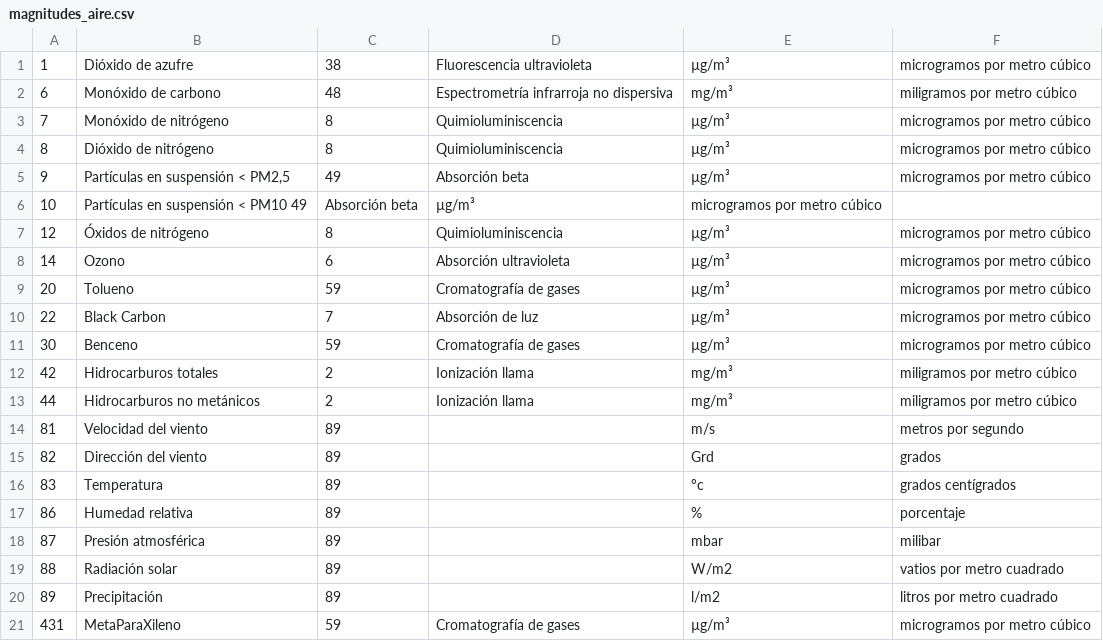
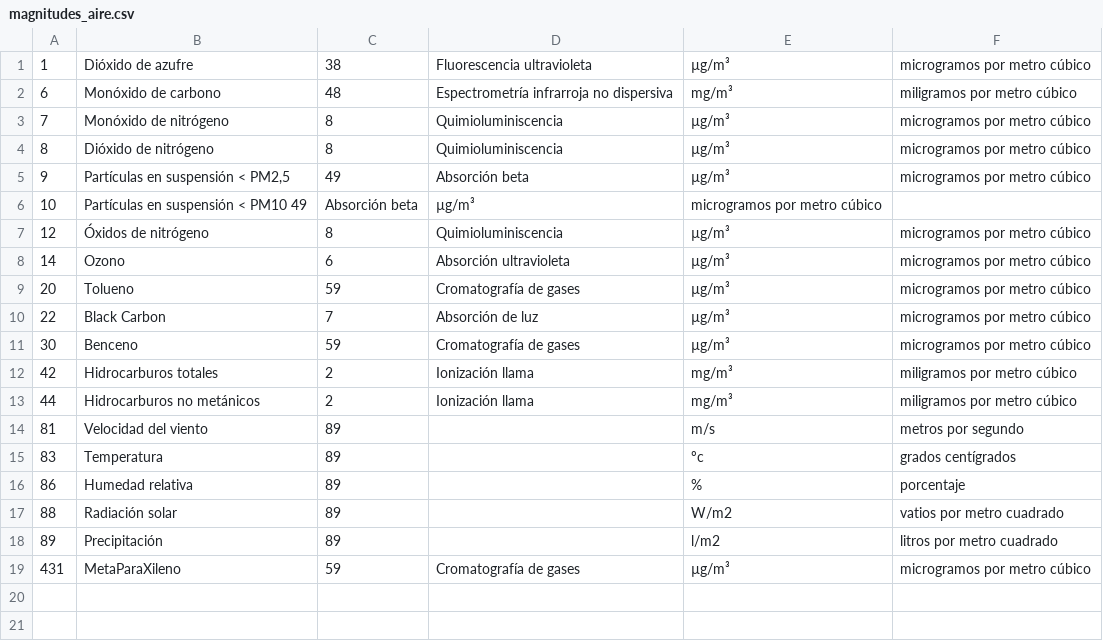
Before and after one commit to sps169/MeteoPractica, a CSV file: data/magnitudes_aire.csv, drawn as a sheet; the diff names each change by its address in the sheet, - before the commit and + after, or states it on an @@ line.

```diff
--- a/data/magnitudes_aire.csv
+++ b/data/magnitudes_aire.csv
-row 15: 82 | Dirección del viento | 89 |  | Grd | grados
-row 18: 87 | Presión atmosférica | 89 |  | mbar | milibar
```
Also changed, not shown: 3 other files.
